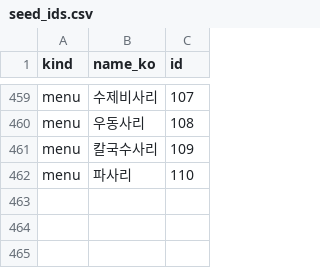
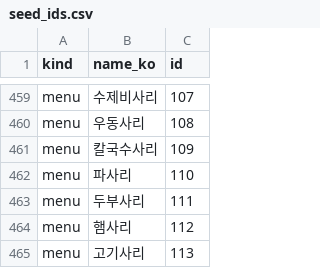
Before and after one commit to Han-Spoon/ai, a CSV file: crawling/seed_ids.csv, drawn as a sheet; only a part is shown, gaps mark what is left out; the diff names each change by its address in the sheet, - before the commit and + after, or states it on an @@ line.

```diff
--- a/crawling/seed_ids.csv
+++ b/crawling/seed_ids.csv
+row 463: menu | 두부사리 | 111
+row 464: menu | 햄사리 | 112
+row 465: menu | 고기사리 | 113
```
Also changed, not shown: ai_ruleengine/data/menus.csv.
